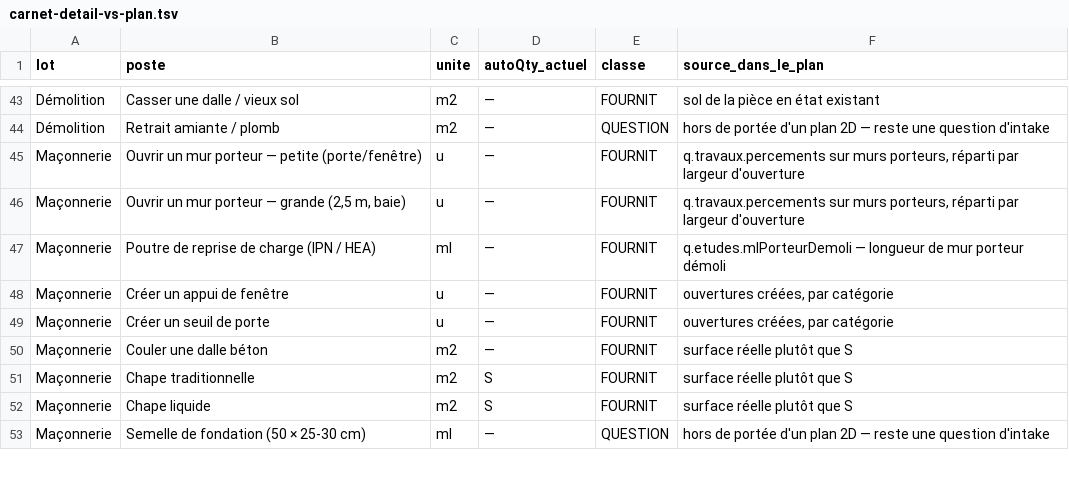
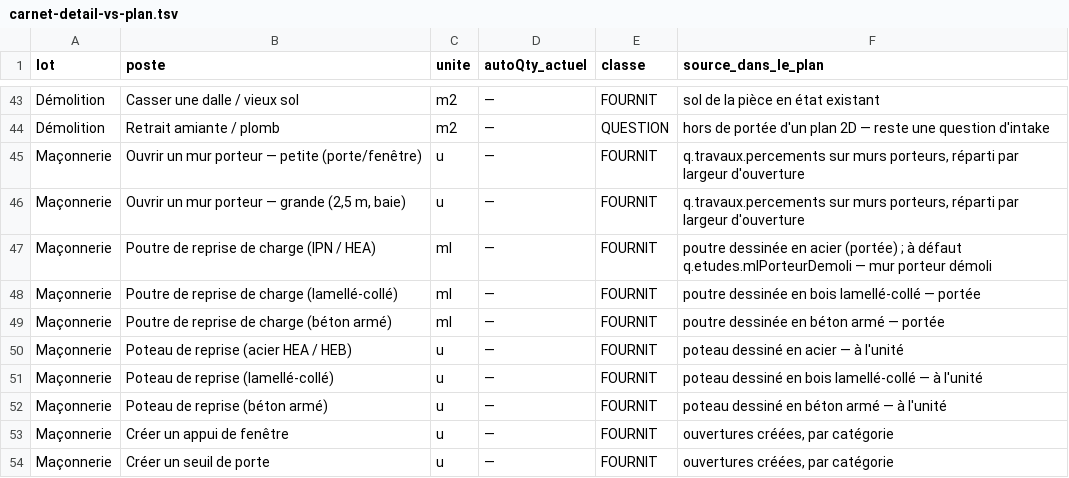
Before and after one commit to AzDani/avyora, a TSV file: maquettes/carnet/carnet-detail-vs-plan.tsv, drawn as a sheet; only a part is shown, gaps mark what is left out; the shorter side is filled out with more unchanged rows.

```diff
--- a/maquettes/carnet/carnet-detail-vs-plan.tsv
+++ b/maquettes/carnet/carnet-detail-vs-plan.tsv
@@ -46,3 +46,8 @@ Maçonnerie	Ouvrir un mur porteur — petite (porte/fenêtre)	u	—	FOURNIT	q.tr
 Maçonnerie	Ouvrir un mur porteur — grande (2,5 m, baie)	u	—	FOURNIT	q.travaux.percements sur murs porteurs, réparti par largeur d'ouverture
-Maçonnerie	Poutre de reprise de charge (IPN / HEA)	ml	—	FOURNIT	q.etudes.mlPorteurDemoli — longueur de mur porteur démoli
+Maçonnerie	Poutre de reprise de charge (IPN / HEA)	ml	—	FOURNIT	poutre dessinée en acier (portée) ; à défaut q.etudes.mlPorteurDemoli — mur porteur démoli
+Maçonnerie	Poutre de reprise de charge (lamellé-collé)	ml	—	FOURNIT	poutre dessinée en bois lamellé-collé — portée
+Maçonnerie	Poutre de reprise de charge (béton armé)	ml	—	FOURNIT	poutre dessinée en béton armé — portée
+Maçonnerie	Poteau de reprise (acier HEA / HEB)	u	—	FOURNIT	poteau dessiné en acier — à l'unité
+Maçonnerie	Poteau de reprise (lamellé-collé)	u	—	FOURNIT	poteau dessiné en bois lamellé-collé — à l'unité
+Maçonnerie	Poteau de reprise (béton armé)	u	—	FOURNIT	poteau dessiné en béton armé — à l'unité
 Maçonnerie	Créer un appui de fenêtre	u	—	FOURNIT	ouvertures créées, par catégorie
```
Also changed, not shown: maquettes/carnet/catalogue-brut.tsv, 11 other files.
